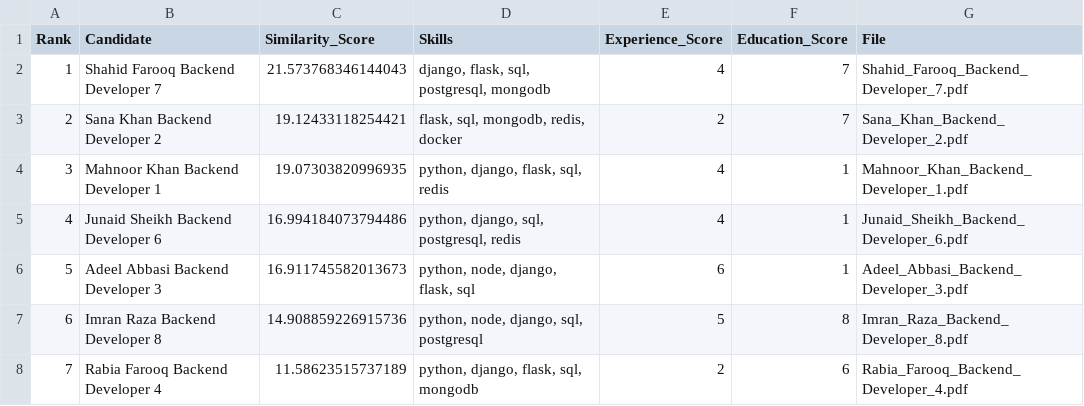
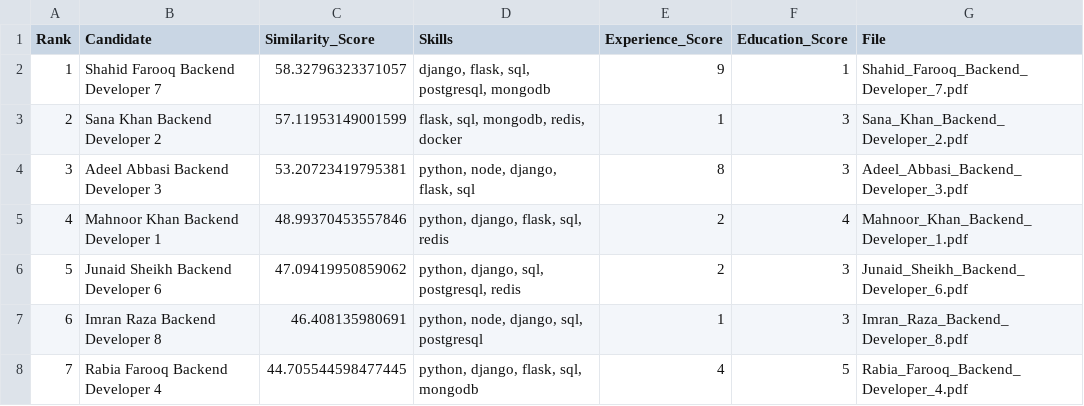
Before and after one commit to hamzamunirml/RESUME-RANKING-AI, a CSV file: output/ranked_candidates_detailed.csv, drawn as a sheet; only a part is shown; the diff covers the shown part only.

```diff
--- a/output/ranked_candidates_detailed.csv
+++ b/output/ranked_candidates_detailed.csv
@@ -1,8 +1,8 @@
 Rank,Candidate,Similarity_Score,Skills,Experience_Score,Education_Score,File
-1,Shahid Farooq Backend Developer 7,21.573768346144043,"django, flask, sql, postgresql, mongodb",4,7,Shahid_Farooq_Backend_Developer_7.pdf
-2,Sana Khan Backend Developer 2,19.12433118254421,"flask, sql, mongodb, redis, docker",2,7,Sana_Khan_Backend_Developer_2.pdf
-3,Mahnoor Khan Backend Developer 1,19.07303820996935,"python, django, flask, sql, redis",4,1,Mahnoor_Khan_Backend_Developer_1.pdf
-4,Junaid Sheikh Backend Developer 6,16.994184073794486,"python, django, sql, postgresql, redis",4,1,Junaid_Sheikh_Backend_Developer_6.pdf
-5,Adeel Abbasi Backend Developer 3,16.911745582013673,"python, node, django, flask, sql",6,1,Adeel_Abbasi_Backend_Developer_3.pdf
-6,Imran Raza Backend Developer 8,14.908859226915736,"python, node, django, sql, postgresql",5,8,Imran_Raza_Backend_Developer_8.pdf
-7,Rabia Farooq Backend Developer 4,11.58623515737189,"python, django, flask, sql, mongodb",2,6,Rabia_Farooq_Backend_Developer_4.pdf
+1,Shahid Farooq Backend Developer 7,58.32796323371057,"django, flask, sql, postgresql, mongodb",9,1,Shahid_Farooq_Backend_Developer_7.pdf
+2,Sana Khan Backend Developer 2,57.11953149001599,"flask, sql, mongodb, redis, docker",1,3,Sana_Khan_Backend_Developer_2.pdf
+3,Adeel Abbasi Backend Developer 3,53.20723419795381,"python, node, django, flask, sql",8,3,Adeel_Abbasi_Backend_Developer_3.pdf
+4,Mahnoor Khan Backend Developer 1,48.99370453557846,"python, django, flask, sql, redis",2,4,Mahnoor_Khan_Backend_Developer_1.pdf
+5,Junaid Sheikh Backend Developer 6,47.09419950859062,"python, django, sql, postgresql, redis",2,3,Junaid_Sheikh_Backend_Developer_6.pdf
+6,Imran Raza Backend Developer 8,46.408135980691,"python, node, django, sql, postgresql",1,3,Imran_Raza_Backend_Developer_8.pdf
+7,Rabia Farooq Backend Developer 4,44.705544598477445,"python, django, flask, sql, mongodb",4,5,Rabia_Farooq_Backend_Developer_4.pdf
```
Also changed, not shown: 161 edited cells elsewhere in this file, 26 other files.
